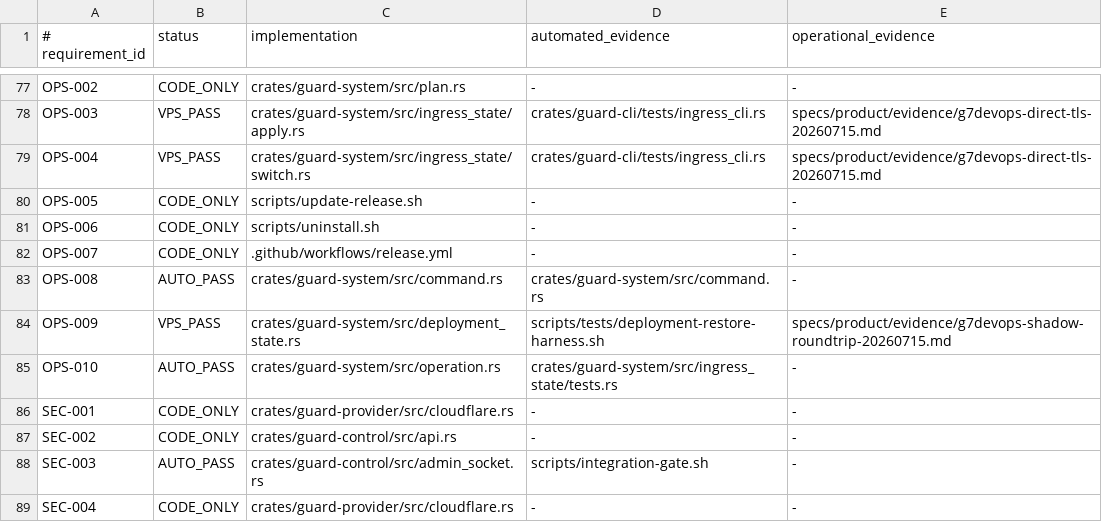
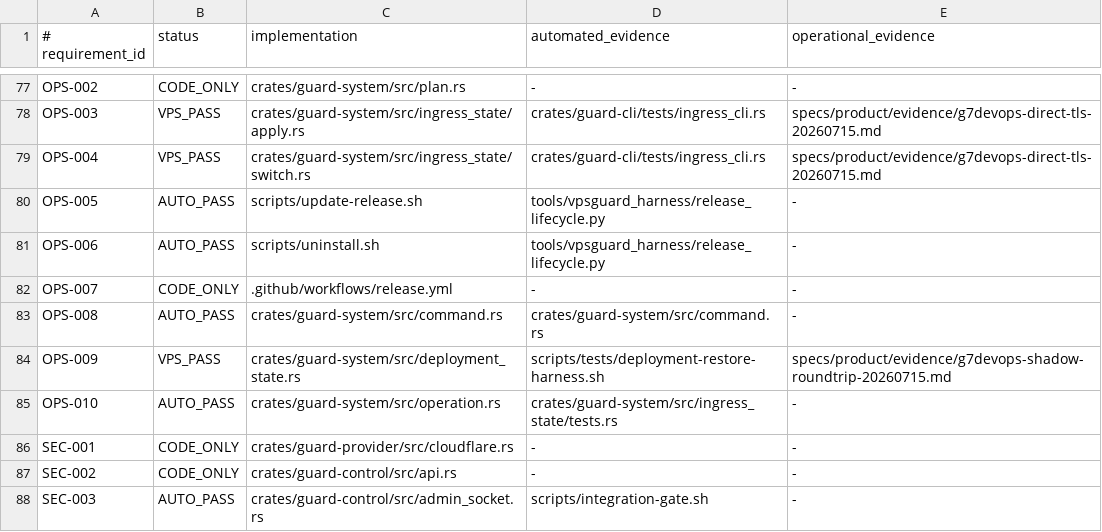
Before and after one commit to jiwonpapa/vpsguard, a TSV file: specs/product/verification-status.tsv, drawn as a sheet; only a part is shown, gaps mark what is left out; the shorter side is filled out with more unchanged rows.

Commit message:
test(OPS-005,OPS-006): prove release rollback lifecycle

```diff
--- a/specs/product/verification-status.tsv
+++ b/specs/product/verification-status.tsv
@@ -79,4 +79,4 @@ OPS-003|VPS_PASS|crates/guard-system/src/ingress_state/apply.rs|crates/guard-cli
 OPS-004|VPS_PASS|crates/guard-system/src/ingress_state/switch.rs|crates/guard-cli/tests/ingress_cli.rs|specs/product/evidence/g7devops-direct-tls-20260715.md
-OPS-005|CODE_ONLY|scripts/update-release.sh|-|-
-OPS-006|CODE_ONLY|scripts/uninstall.sh|-|-
+OPS-005|AUTO_PASS|scripts/update-release.sh|tools/vpsguard_harness/release_lifecycle.py|-
+OPS-006|AUTO_PASS|scripts/uninstall.sh|tools/vpsguard_harness/release_lifecycle.py|-
 OPS-007|CODE_ONLY|.github/workflows/release.yml|-|-
```
Also changed, not shown: 12 other files.
